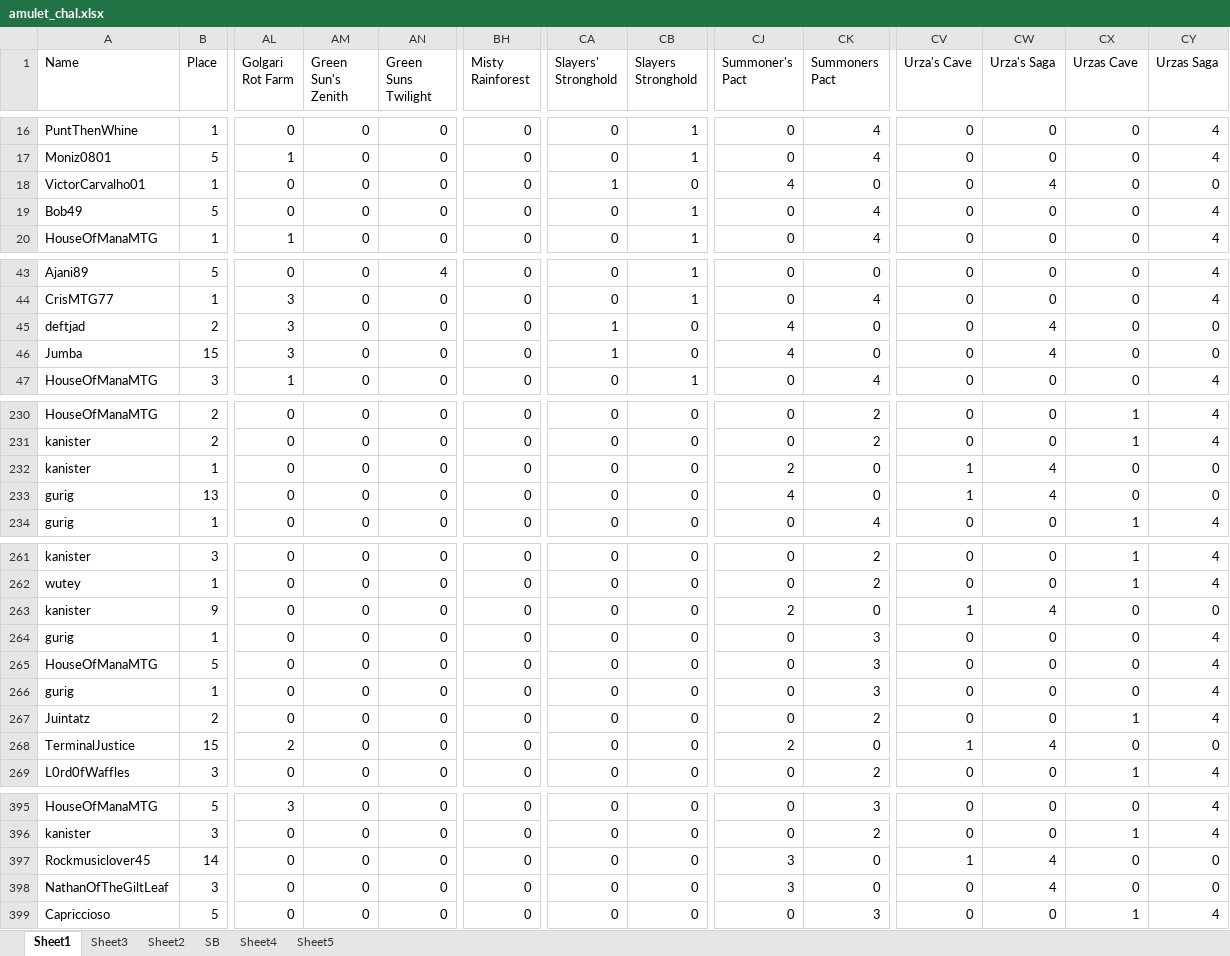
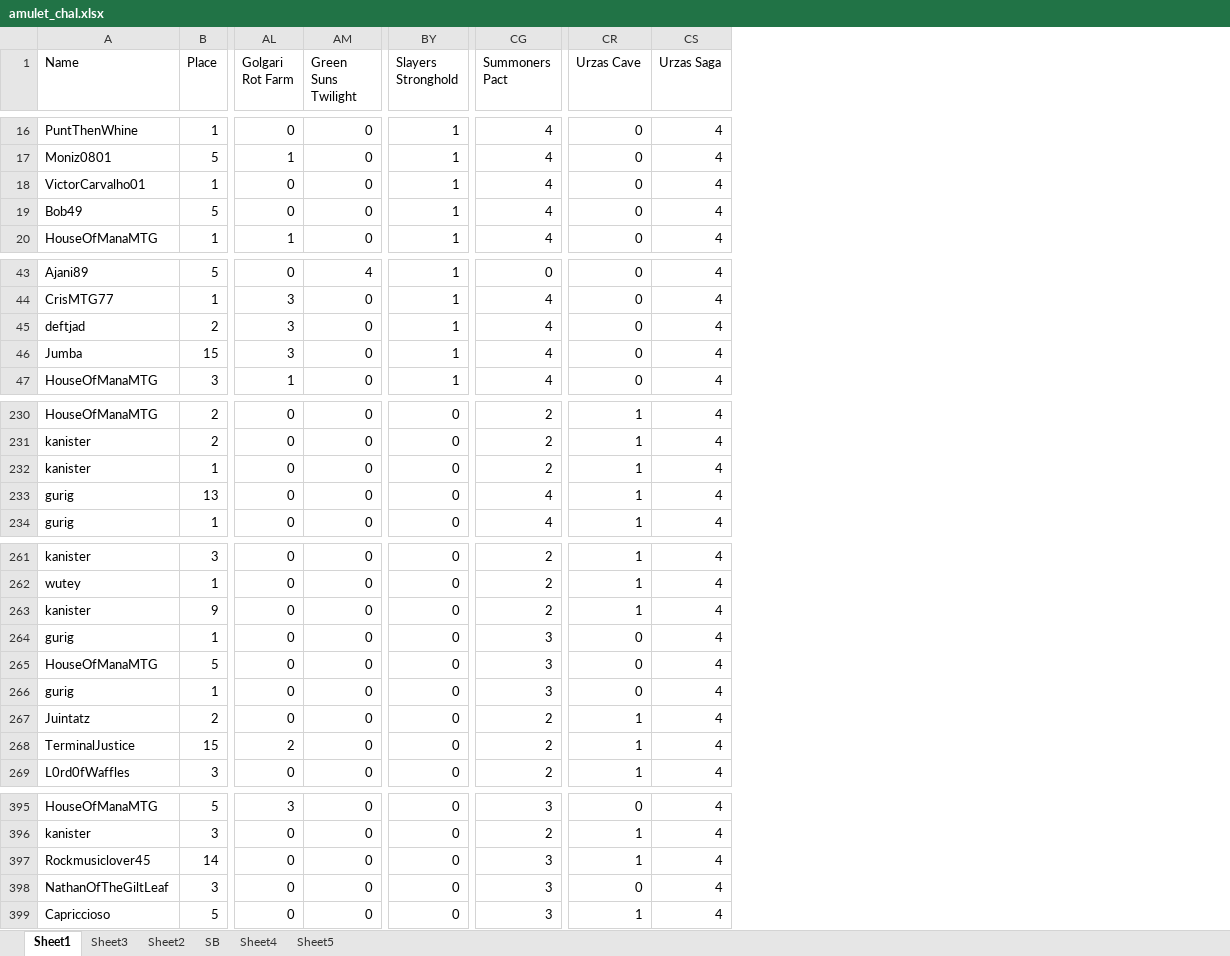
Before and after one commit to TheDrakeHaven/amulet-challenge-hist, an Excel workbook: amulet_chal.xlsx, sheet Sheet1, drawn as a sheet; only a part is shown, gaps mark what is left out; values as stored, in another font and other column widths than the file's, no borders; conditional formats not drawn; removed rows and columns are numbered as before the commit, all else as after; the diff covers the shown part only; the diff names each change by its address in the sheet, - before the commit and + after, or states it on an @@ line.

```diff
--- a/amulet_chal.xlsx (sheet Sheet1)
+++ b/amulet_chal.xlsx (sheet Sheet1)
-column AM (Green Sun's Zenith), rows 16-20: all 0; rows 43-47: all 0; rows 230-234: all 0; rows 261-269: all 0; rows 395-399: all 0
-column BH (Misty Rainforest), rows 16-20: all 0; rows 43-47: all 0; rows 230-234: all 0; rows 261-269: all 0; rows 395-399: all 0
-column CA (Slayers' Stronghold), rows 16-20: 0 | 0 | 1 | 0 | 0; rows 43-47: 0 | 0 | 1 | 1 | 0; rows 230-234: all 0; rows 261-269: all 0; rows 395-399: all 0
-column CJ (Summoner's Pact), rows 16-20: 0 | 0 | 4 | 0 | 0; rows 43-47: 0 | 0 | 4 | 4 | 0; rows 230-234: 0 | 0 | 2 | 4 | 0; rows 261-269: 0 | 0 | 2 | 0 | 0 | 0 | 0 | 2 | 0; rows 395-399: 0 | 0 | 3 | 3 | 0
-column CV (Urza's Cave), rows 16-20: all 0; rows 43-47: all 0; rows 230-234: 0 | 0 | 1 | 1 | 0; rows 261-269: 0 | 0 | 1 | 0 | 0 | 0 | 0 | 1 | 0; rows 395-399: 0 | 0 | 1 | 0 | 0
-column CW (Urza's Saga), rows 16-20: 0 | 0 | 4 | 0 | 0; rows 43-47: 0 | 0 | 4 | 4 | 0; rows 230-234: 0 | 0 | 4 | 4 | 0; rows 261-269: 0 | 0 | 4 | 0 | 0 | 0 | 0 | 4 | 0; rows 395-399: 0 | 0 | 4 | 4 | 0
-BY18 (Slayers Stronghold): 0
+BY18 (Slayers Stronghold): 1
-CG18 (Summoners Pact): 0
+CG18 (Summoners Pact): 4
-CS18 (Urzas Saga): 0
+CS18 (Urzas Saga): 4
-BY45:BY46 (Slayers Stronghold): 0
+BY45:BY46 (Slayers Stronghold): 1
-CG45:CG46 (Summoners Pact): 0
+CG45:CG46 (Summoners Pact): 4
-CS45:CS46 (Urzas Saga): 0
+CS45:CS46 (Urzas Saga): 4
-CG232 (Summoners Pact): 0
+CG232 (Summoners Pact): 2
-CR232:CR233 (Urzas Cave): 0
+CR232:CR233 (Urzas Cave): 1
-CS232:CS233 (Urzas Saga): 0
+CS232:CS233 (Urzas Saga): 4
-CG233 (Summoners Pact): 0
+CG233 (Summoners Pact): 4
-CG263 (Summoners Pact): 0
+CG263 (Summoners Pact): 2
-CR263 (Urzas Cave): 0
+CR263 (Urzas Cave): 1
-CS263 (Urzas Saga): 0
+CS263 (Urzas Saga): 4
-CG268 (Summoners Pact): 0
+CG268 (Summoners Pact): 2
-CR268 (Urzas Cave): 0
+CR268 (Urzas Cave): 1
-CS268 (Urzas Saga): 0
+CS268 (Urzas Saga): 4
-CG397:CG398 (Summoners Pact): 0
+CG397:CG398 (Summoners Pact): 3
-CR397 (Urzas Cave): 0
+CR397 (Urzas Cave): 1
-CS397:CS398 (Urzas Saga): 0
+CS397:CS398 (Urzas Saga): 4
```
Also changed, not shown: 64 edited cells elsewhere in this sheet.
